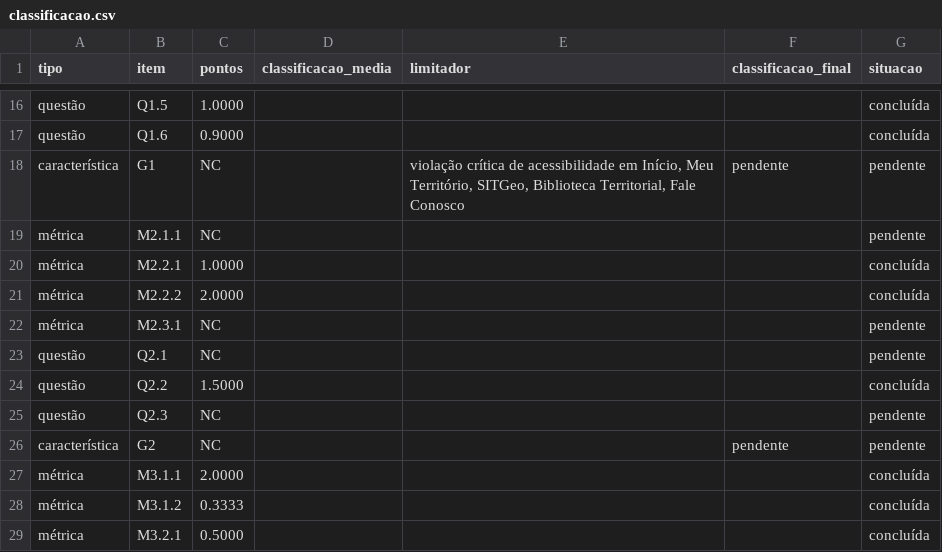
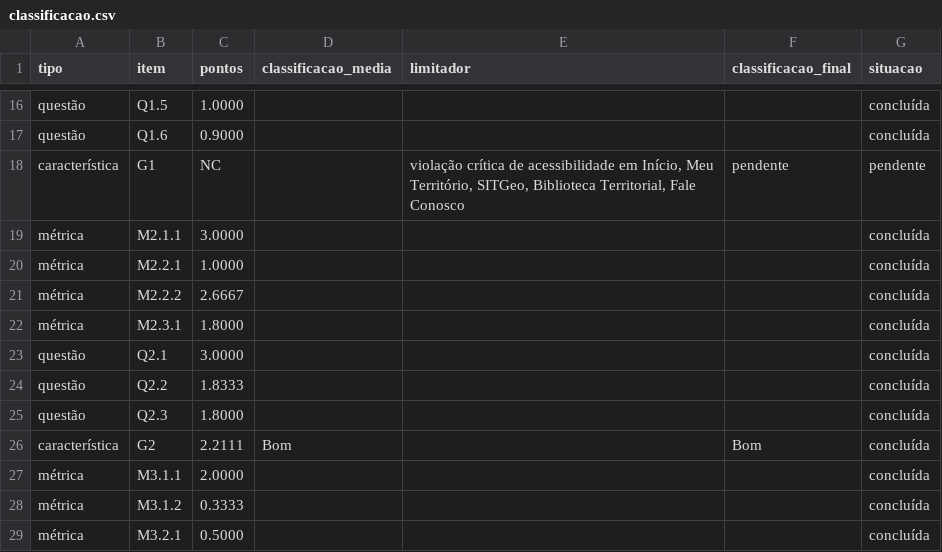
Before and after one commit to FCTE-Qualidade-de-Software-1/2026-2_T02_DOROTHY_JOHSON, a CSV file: data/fase-4/consolidado/classificacao.csv, drawn as a sheet; only a part is shown, gaps mark what is left out.

```diff
--- a/data/fase-4/consolidado/classificacao.csv
+++ b/data/fase-4/consolidado/classificacao.csv
@@ -18,10 +18,10 @@ questão,Q1.6,0.9000,,,,concluída
 característica,G1,NC,,"violação crítica de acessibilidade em Início, Meu Território, SITGeo, Biblioteca Territorial, Fale Conosco",pendente,pendente
-métrica,M2.1.1,NC,,,,pendente
+métrica,M2.1.1,3.0000,,,,concluída
 métrica,M2.2.1,1.0000,,,,concluída
-métrica,M2.2.2,2.0000,,,,concluída
-métrica,M2.3.1,NC,,,,pendente
-questão,Q2.1,NC,,,,pendente
-questão,Q2.2,1.5000,,,,concluída
-questão,Q2.3,NC,,,,pendente
-característica,G2,NC,,,pendente,pendente
+métrica,M2.2.2,2.6667,,,,concluída
+métrica,M2.3.1,1.8000,,,,concluída
+questão,Q2.1,3.0000,,,,concluída
+questão,Q2.2,1.8333,,,,concluída
+questão,Q2.3,1.8000,,,,concluída
+característica,G2,2.2111,Bom,,Bom,concluída
 métrica,M3.1.1,2.0000,,,,concluída
```
Also changed, not shown: data/fase-4/consolidado/medidas.csv, data/fase-4/flexibilidade/execucoes.csv, 21 other files.
